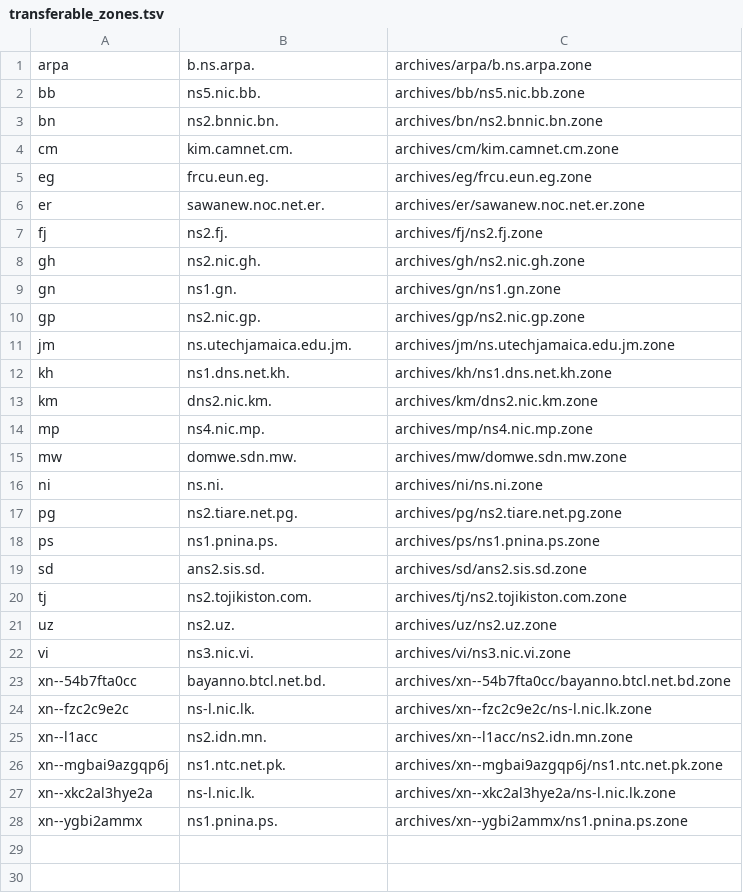
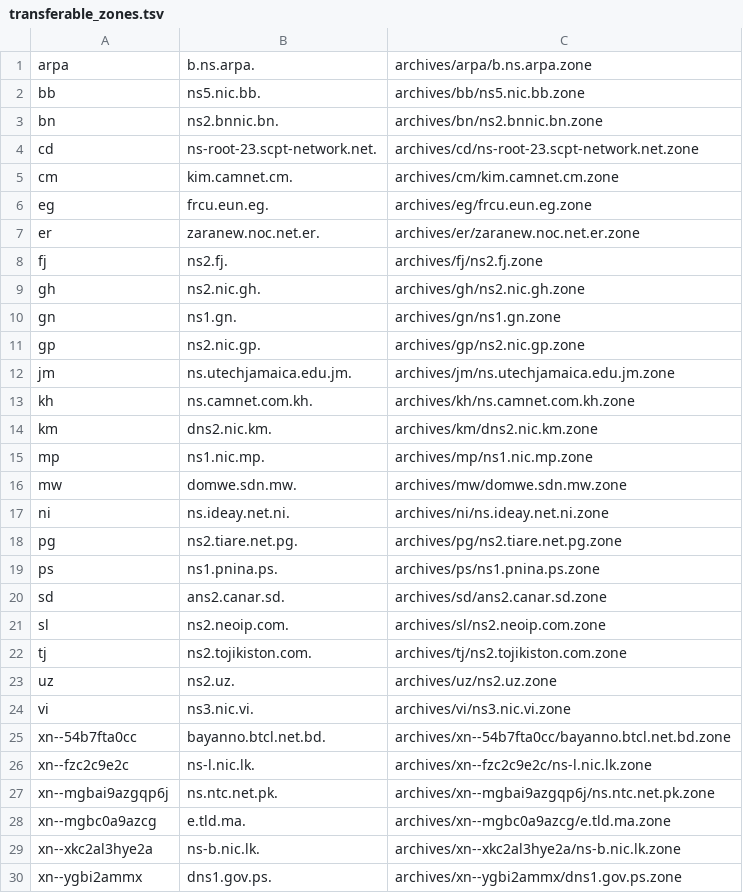
Before and after one commit to vuong2023/TLDR-2, a TSV file: transferable_zones.tsv, drawn as a sheet.

```diff
--- a/transferable_zones.tsv
+++ b/transferable_zones.tsv
@@ -3,5 +3,6 @@ bb	ns5.nic.bb.	archives/bb/ns5.nic.bb.zone
 bn	ns2.bnnic.bn.	archives/bn/ns2.bnnic.bn.zone
+cd	ns-root-23.scpt-network.net.	archives/cd/ns-root-23.scpt-network.net.zone
 cm	kim.camnet.cm.	archives/cm/kim.camnet.cm.zone
 eg	frcu.eun.eg.	archives/eg/frcu.eun.eg.zone
-er	sawanew.noc.net.er.	archives/er/sawanew.noc.net.er.zone
+er	zaranew.noc.net.er.	archives/er/zaranew.noc.net.er.zone
 fj	ns2.fj.	archives/fj/ns2.fj.zone
@@ -11,10 +12,11 @@ gp	ns2.nic.gp.	archives/gp/ns2.nic.gp.zone
 jm	ns.utechjamaica.edu.jm.	archives/jm/ns.utechjamaica.edu.jm.zone
-kh	ns1.dns.net.kh.	archives/kh/ns1.dns.net.kh.zone
+kh	ns.camnet.com.kh.	archives/kh/ns.camnet.com.kh.zone
 km	dns2.nic.km.	archives/km/dns2.nic.km.zone
-mp	ns4.nic.mp.	archives/mp/ns4.nic.mp.zone
+mp	ns1.nic.mp.	archives/mp/ns1.nic.mp.zone
 mw	domwe.sdn.mw.	archives/mw/domwe.sdn.mw.zone
-ni	ns.ni.	archives/ni/ns.ni.zone
+ni	ns.ideay.net.ni.	archives/ni/ns.ideay.net.ni.zone
 pg	ns2.tiare.net.pg.	archives/pg/ns2.tiare.net.pg.zone
 ps	ns1.pnina.ps.	archives/ps/ns1.pnina.ps.zone
-sd	ans2.sis.sd.	archives/sd/ans2.sis.sd.zone
+sd	ans2.canar.sd.	archives/sd/ans2.canar.sd.zone
+sl	ns2.neoip.com.	archives/sl/ns2.neoip.com.zone
 tj	ns2.tojikiston.com.	archives/tj/ns2.tojikiston.com.zone
@@ -24,5 +26,5 @@ xn--54b7fta0cc	bayanno.btcl.net.bd.	archives/xn--54b7fta0cc/bayanno.btcl.net.bd.
 xn--fzc2c9e2c	ns-l.nic.lk.	archives/xn--fzc2c9e2c/ns-l.nic.lk.zone
-xn--l1acc	ns2.idn.mn.	archives/xn--l1acc/ns2.idn.mn.zone
-xn--mgbai9azgqp6j	ns1.ntc.net.pk.	archives/xn--mgbai9azgqp6j/ns1.ntc.net.pk.zone
-xn--xkc2al3hye2a	ns-l.nic.lk.	archives/xn--xkc2al3hye2a/ns-l.nic.lk.zone
-xn--ygbi2ammx	ns1.pnina.ps.	archives/xn--ygbi2ammx/ns1.pnina.ps.zone
+xn--mgbai9azgqp6j	ns.ntc.net.pk.	archives/xn--mgbai9azgqp6j/ns.ntc.net.pk.zone
+xn--mgbc0a9azcg	e.tld.ma.	archives/xn--mgbc0a9azcg/e.tld.ma.zone
+xn--xkc2al3hye2a	ns-b.nic.lk.	archives/xn--xkc2al3hye2a/ns-b.nic.lk.zone
+xn--ygbi2ammx	dns1.gov.ps.	archives/xn--ygbi2ammx/dns1.gov.ps.zone
```
Also changed, not shown: 10 other files.
